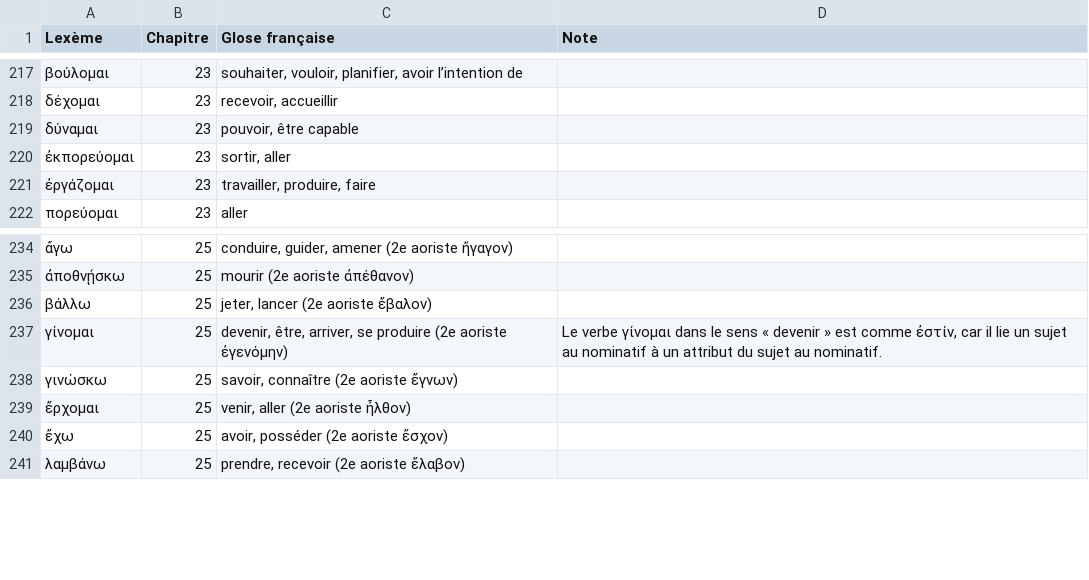
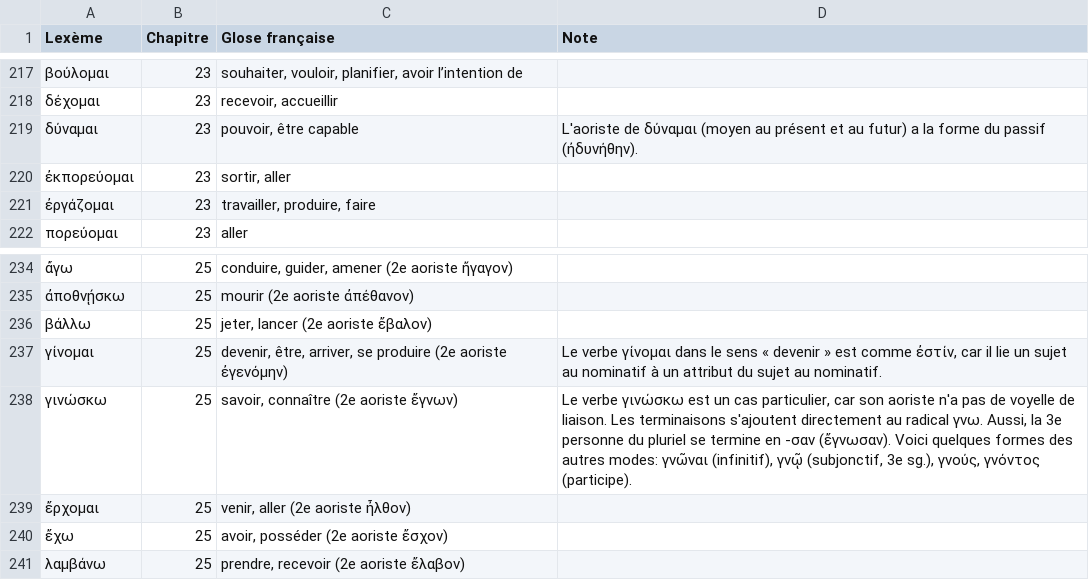
Before and after one commit to jejboulet/vocabulaire-grec, a CSV file: data/vocabulary.csv, drawn as a sheet; only a part is shown, gaps mark what is left out.

Commit message:
Update vocabulary (manuscript 0fe744c)

```diff
--- a/data/vocabulary.csv
+++ b/data/vocabulary.csv
@@ -218,3 +218,3 @@ Lexème,Chapitre,Glose française,Note
 δέχομαι,23,"recevoir, accueillir",
-δύναμαι,23,"pouvoir, être capable",
+δύναμαι,23,"pouvoir, être capable",L'aoriste de δύναμαι (moyen au présent et au futur) a la forme du passif (ἠδυνήθην).
 ἐκπορεύομαι,23,"sortir, aller",
@@ -237,3 +237,3 @@ Lexème,Chapitre,Glose française,Note
 γίνομαι,25,"devenir, être, arriver, se produire (2e aoriste ἐγενόμην)","Le verbe γίνομαι dans le sens « devenir » est comme ἐστίν, car il lie un sujet au nominatif à un attribut du sujet au nominatif."
-γινώσκω,25,"savoir, connaître (2e aoriste ἔγνων)",
+γινώσκω,25,"savoir, connaître (2e aoriste ἔγνων)","Le verbe γινώσκω est un cas particulier, car son aoriste n'a pas de voyelle de liaison. Les terminaisons s'ajoutent directement au radical γνω. Aussi, la 3e personne du pluriel se termine en -σαν (ἔγνωσαν). Voici quelques formes des autres modes: γνῶναι (infinitif), γνῷ (subjonctif, 3e sg.), γνούς, γνόντος (participe)."
 ἔρχομαι,25,"venir, aller (2e aoriste ἦλθον)",
```
Also changed, not shown: 2 other files.
